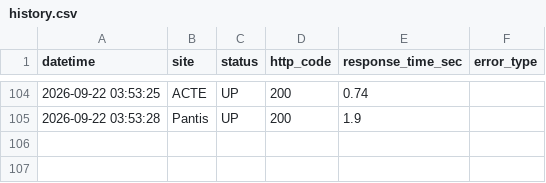
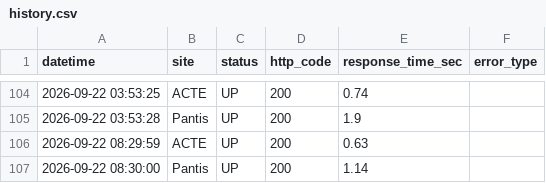
Before and after one commit to izhvatop-commits/site-monitor, a CSV file: history.csv, drawn as a sheet; only a part is shown, gaps mark what is left out.

```diff
--- a/history.csv
+++ b/history.csv
@@ -105 +105,3 @@ datetime,site,status,http_code,response_time_sec,error_type
 2026-09-22 03:53:28,Pantis,UP,200,1.9,
+2026-09-22 08:29:59,ACTE,UP,200,0.63,
+2026-09-22 08:30:00,Pantis,UP,200,1.14,
```
